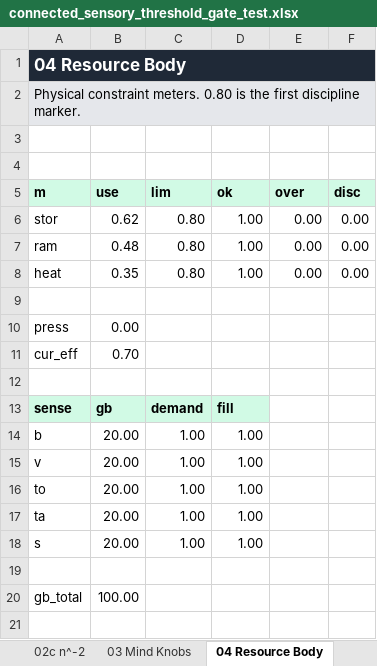
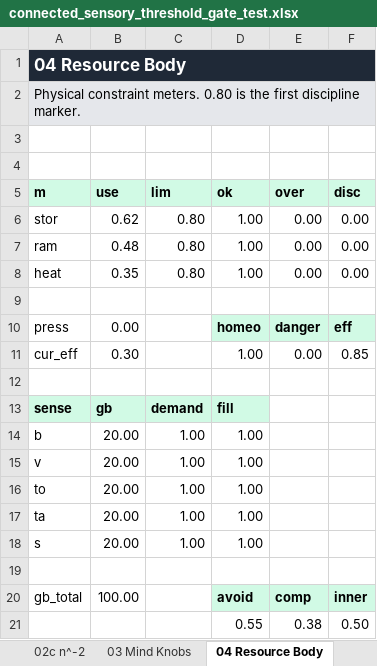
Before and after one commit to jackwayne234/human-like-ai-habit-model, an Excel workbook: outputs/connected_spreadsheet_test/connected_sensory_threshold_gate_test.xlsx, sheet 04 Resource Body, drawn as a sheet; values as stored, in another font and other column widths than the file's, no borders; the diff names each change by its address in the sheet, - before the commit and + after, or states it on an @@ line.

Commit message:
Add control-surface homeostasis workbook pass

```diff
--- a/outputs/connected_spreadsheet_test/connected_sensory_threshold_gate_test.xlsx (sheet 04 Resource Body)
+++ b/outputs/connected_spreadsheet_test/connected_sensory_threshold_gate_test.xlsx (sheet 04 Resource Body)
-D10 (ok): (empty)
+D10 (ok): homeo
-D10:F10 fill: none
+D10:F10 fill: #D1FAE5
-E10 (over): (empty)
+E10 (over): danger
-F10 (disc): (empty)
+F10 (disc): eff
-B11 (use): 0.70
+B11 (use): 0.30
-D11 (ok): (empty)
+D11 (ok): 1.00
-E11 (over): (empty)
+E11 (over): 0.00
-F11 (disc): (empty)
+F11 (disc): 0.85
-D20 (ok): (empty)
+D20 (ok): avoid
-D20:F20 fill: none
+D20:F20 fill: #D1FAE5
-E20 (over): (empty)
+E20 (over): comp
-F20 (disc): (empty)
+F20 (disc): inner
+row 21:  |  |  | 0.55 | 0.38 | 0.50
```
Also changed, not shown: sheet 07 Mode Presets, sheet 06 Habit Efficiency, sheet 03 Mind Knobs, other sheet tabs, formulas that keep their value, 8 other files.
